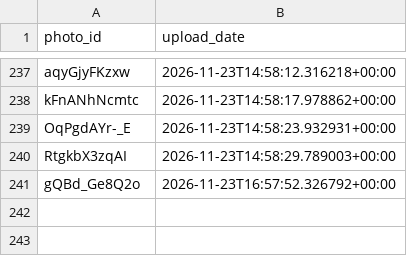
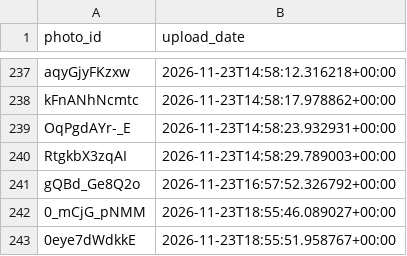
Before and after one commit to valyajohn/telegram-photos-autoposter, a CSV file: state/photos_state.csv, drawn as a sheet; only a part is shown, gaps mark what is left out.

```diff
--- a/state/photos_state.csv
+++ b/state/photos_state.csv
@@ -241 +241,3 @@ RtgkbX3zqAI,2026-11-23T14:58:29.789003+00:00
 gQBd_Ge8Q2o,2026-11-23T16:57:52.326792+00:00
+0_mCjG_pNMM,2026-11-23T18:55:46.089027+00:00
+0eye7dWdkkE,2026-11-23T18:55:51.958767+00:00
```
